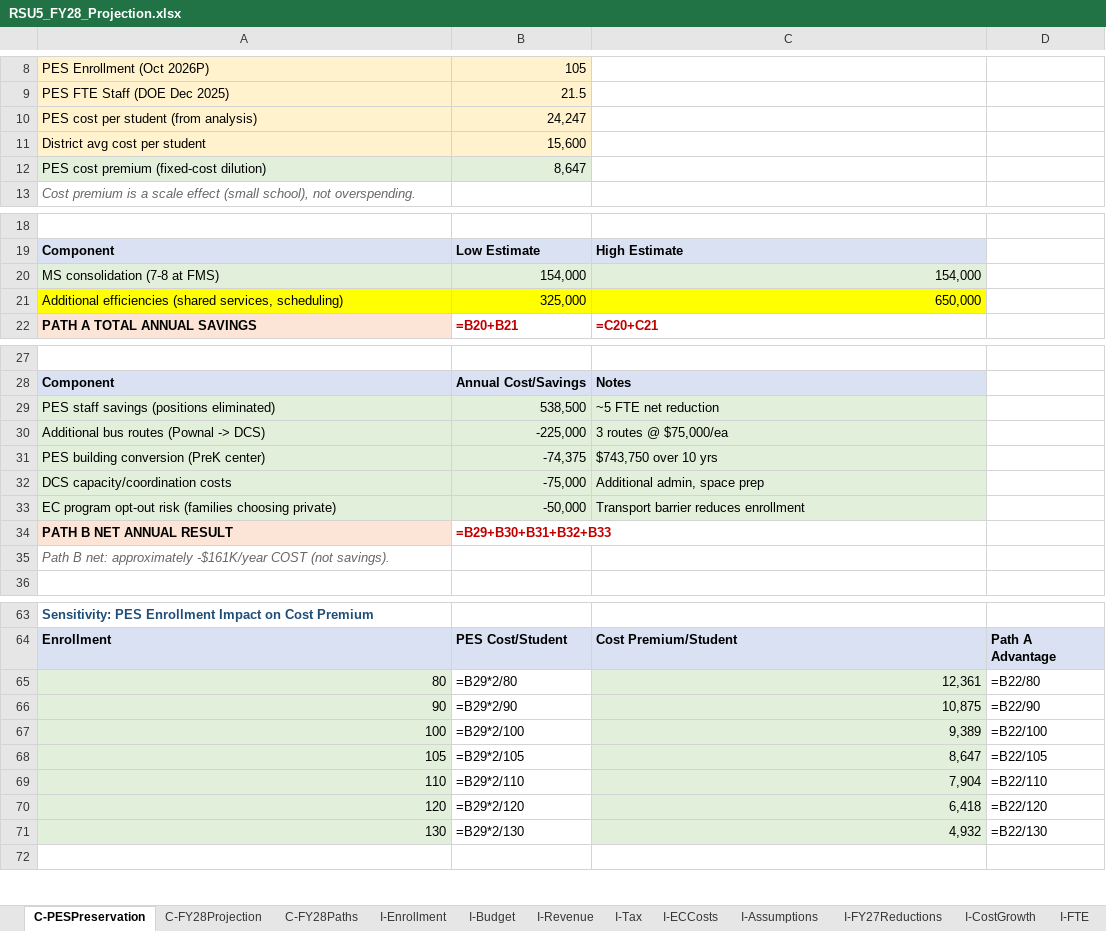
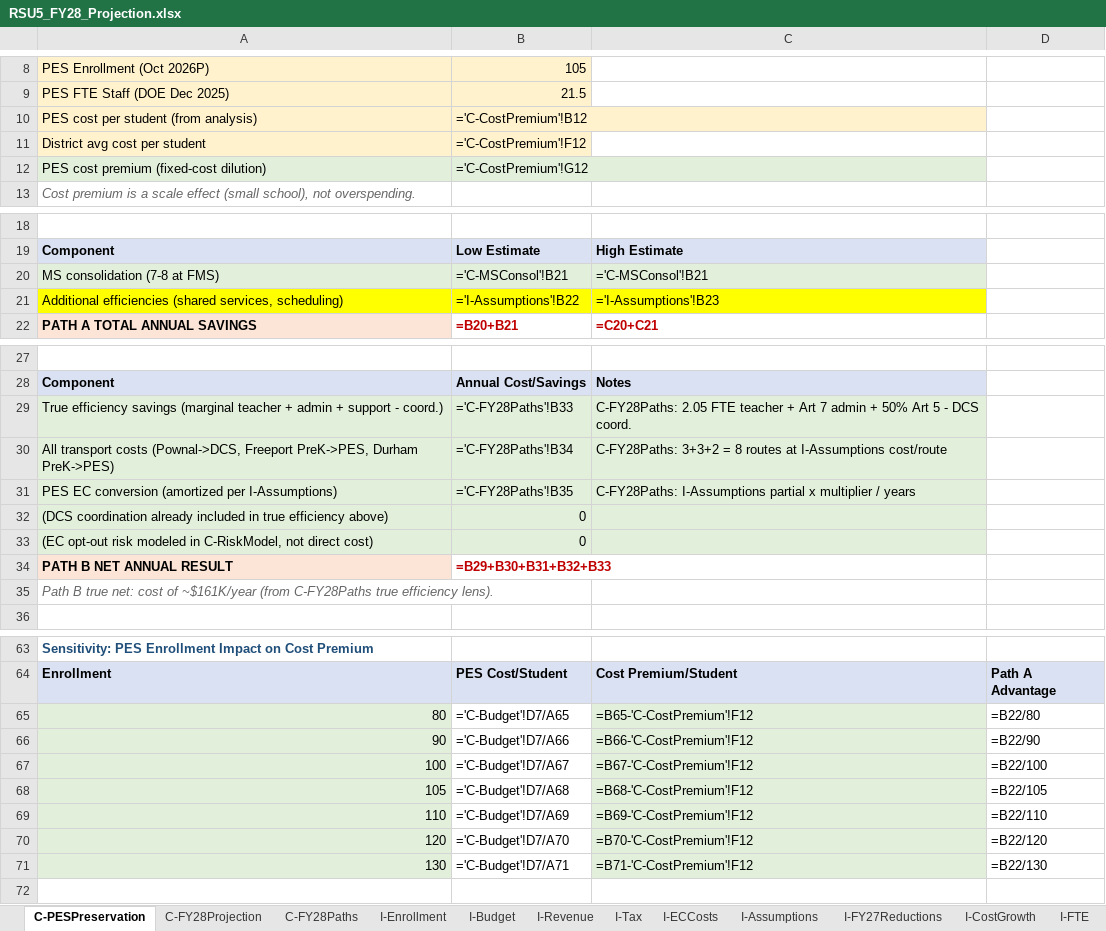
Before and after one commit to bsplosion/rsu-5-analysis-2026, an Excel workbook: FY28/RSU5_FY28_Projection.xlsx, sheet C-PESPreservation, drawn as a sheet; only a part is shown, gaps mark what is left out; values as stored, in another font and other column widths than the file's, no borders; formulas without a stored value are shown as written; removed rows and columns are numbered as before the commit, all else as after; the diff covers the shown part only; the diff names each change by its address in the sheet, - before the commit and + after, or states it on an @@ line.

Commit message:
Fix workbook formula errors: replace hard-coded values in C-PESPreservation and C-RiskModel with traceable references to input and calculation sheets, resolving the Path B internal conflict and aligning attrition/amortization formulas with the Omnibus methodology

```diff
--- a/FY28/RSU5_FY28_Projection.xlsx (sheet C-PESPreservation)
+++ b/FY28/RSU5_FY28_Projection.xlsx (sheet C-PESPreservation)
-B10: 24,247
+B10: ='C-CostPremium'!B12
-B11: 15,600
+B11: ='C-CostPremium'!F12
-B12: 8,647
+B12: ='C-CostPremium'!G12
-B20: 154,000
+B20: ='C-MSConsol'!B21
-C20: 154,000
+C20: ='C-MSConsol'!B21
-B21: 325,000
+B21: ='I-Assumptions'!B22
-C21: 650,000
+C21: ='I-Assumptions'!B23
-row 29: PES staff savings (positions eliminated) | 538,500 | ~5 FTE net reduction
-row 30: Additional bus routes (Pownal -> DCS) | -225,000 | 3 routes @ $75,000/ea
-row 31: PES building conversion (PreK center) | -74,375 | $743,750 over 10 yrs
-row 32: DCS capacity/coordination costs | -75,000 | Additional admin, space prep
-row 33: EC program opt-out risk (families choosing private) | -50,000 | Transport barrier reduces enrollment
+row 29: True efficiency savings (marginal teacher + admin + support - coord.) | ='C-FY28Paths'!B33 | C-FY28Paths: 2.05 FTE teacher + Art 7 admin + 50% Art 5 - DCS coord.
+row 30: All transport costs (Pownal->DCS, Freeport PreK->PES, Durham PreK->PES) | ='C-FY28Paths'!B34 | C-FY28Paths: 3+3+2 = 8 routes at I-Assumptions cost/route
+row 31: PES EC conversion (amortized per I-Assumptions) | ='C-FY28Paths'!B35 | C-FY28Paths: I-Assumptions partial x multiplier / years
+row 32: (DCS coordination already included in true efficiency above) | 0
+row 33: (EC opt-out risk modeled in C-RiskModel, not direct cost) | 0
-A35: Path B net: approximately -$161K/year COST (not savings).
+A35: Path B true net: cost of ~$161K/year (from C-FY28Paths true efficiency lens).
-B65: =B29*2/80
+B65: ='C-Budget'!D7/A65
-C65: 12,361
+C65: =B65-'C-CostPremium'!F12
-B66: =B29*2/90
+B66: ='C-Budget'!D7/A66
-C66: 10,875
+C66: =B66-'C-CostPremium'!F12
-B67: =B29*2/100
+B67: ='C-Budget'!D7/A67
-C67: 9,389
+C67: =B67-'C-CostPremium'!F12
-B68: =B29*2/105
+B68: ='C-Budget'!D7/A68
-C68: 8,647
+C68: =B68-'C-CostPremium'!F12
-B69: =B29*2/110
+B69: ='C-Budget'!D7/A69
-C69: 7,904
+C69: =B69-'C-CostPremium'!F12
-B70: =B29*2/120
+B70: ='C-Budget'!D7/A70
-C70: 6,418
+C70: =B70-'C-CostPremium'!F12
-B71: =B29*2/130
+B71: ='C-Budget'!D7/A71
-C71: 4,932
+C71: =B71-'C-CostPremium'!F12
```
Also changed, not shown: 3 edited cells elsewhere in this sheet, sheet C-RiskModel, 3 other files.
